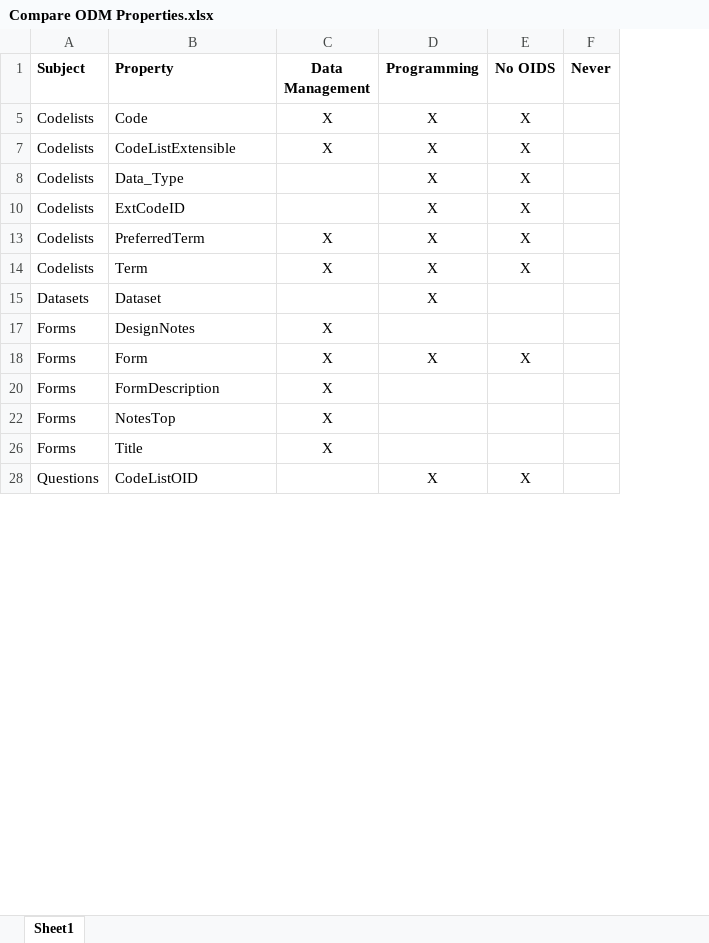
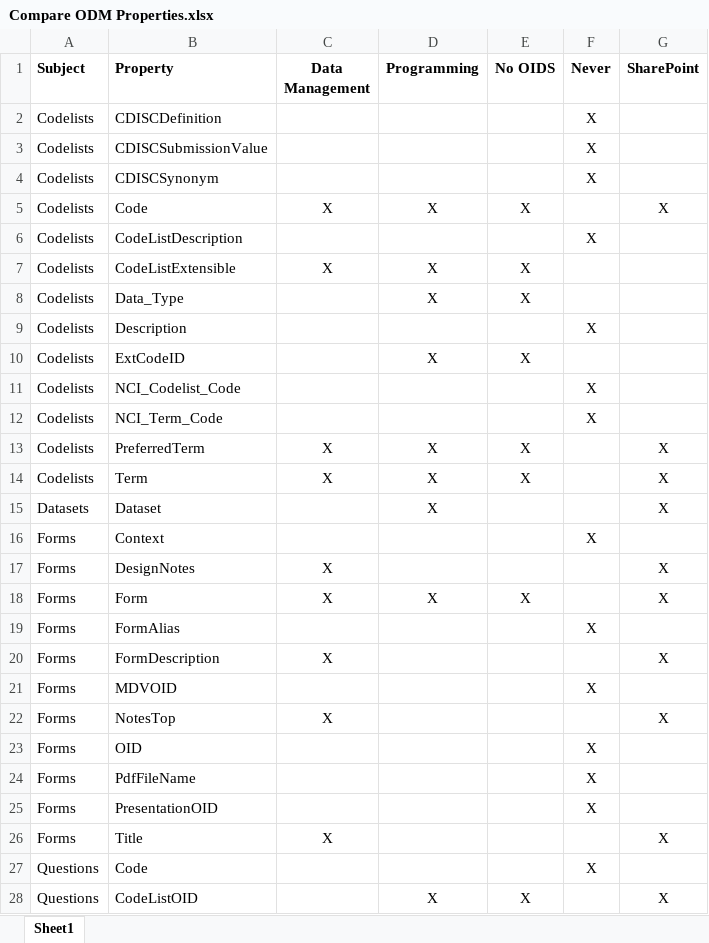
Before and after one commit to jmangori/CDISC-ODM-XML-CRF-SDTM-Annotations, an Excel workbook: compare/Compare ODM Properties.xlsx, sheet Sheet1, drawn as a sheet; only a part is shown; values as stored, in another font and other column widths than the file's, no borders; the diff covers the shown part only; the diff names each change by its address in the sheet, - before the commit and + after, or states it on an @@ line.

Commit message:
Compare

```diff
--- a/compare/Compare ODM Properties.xlsx (sheet Sheet1)
+++ b/compare/Compare ODM Properties.xlsx (sheet Sheet1)
+column G (SharePoint), row 5: X; rows 13-15: all X; rows 17-18: X | X; row 20: X; row 22: X; row 26: X; row 28: X
@@ row 2 unhidden: Codelists | CDISCDefinition |  |  |  | X @@
@@ row 3 unhidden: Codelists | CDISCSubmissionValue |  |  |  | X @@
@@ row 4 unhidden: Codelists | CDISCSynonym |  |  |  | X @@
@@ row 6 unhidden: Codelists | CodeListDescription |  |  |  | X @@
@@ row 9 unhidden: Codelists | Description |  |  |  | X @@
@@ row 11 unhidden: Codelists | NCI_Codelist_Code |  |  |  | X @@
@@ row 12 unhidden: Codelists | NCI_Term_Code |  |  |  | X @@
@@ row 16 unhidden: Forms | Context |  |  |  | X @@
@@ row 19 unhidden: Forms | FormAlias |  |  |  | X @@
@@ row 21 unhidden: Forms | MDVOID |  |  |  | X @@
@@ row 23 unhidden: Forms | OID |  |  |  | X @@
@@ row 24 unhidden: Forms | PdfFileName |  |  |  | X @@
@@ row 25 unhidden: Forms | PresentationOID |  |  |  | X @@
@@ row 27 unhidden: Questions | Code |  |  |  | X @@
```
Also changed, not shown: 4 added rows, 41 hidden or unhidden rows and 2 edited cells elsewhere in this sheet, hidden cells.
